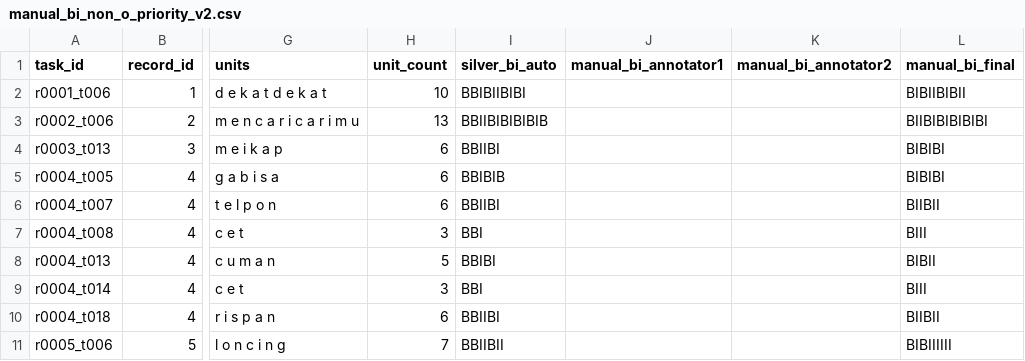
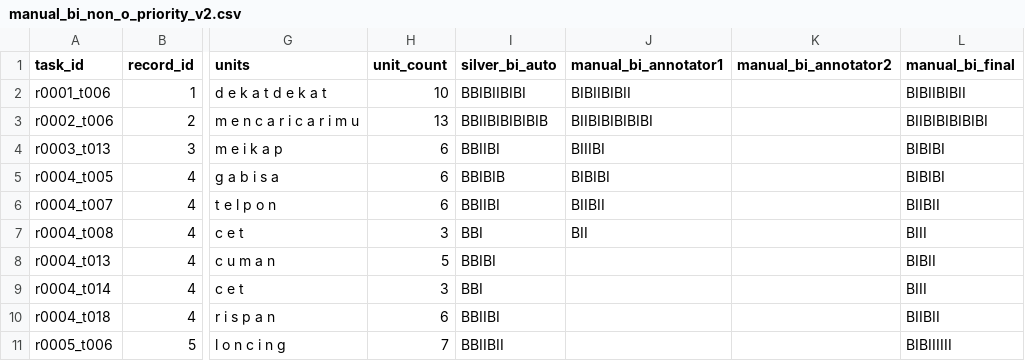
Before and after one commit to NazirArifin/pantunify, a CSV file: data/article5/manual_bi_non_o_priority_v2.csv, drawn as a sheet; only a part is shown, gaps mark what is left out; the diff names each change by its address in the sheet, - before the commit and + after, or states it on an @@ line.

Commit message:
Refactor and enhance data processing scripts
- Updated `manual_bi_non_o_priority_v2.csv` to include additional annotations for tokens.
- Added new `pantun_gaul_mismatch_report.csv` to track mismatches in pantun rhyme structure.
- Modified `classifier_colab.ipynb` to improve model loading and error handling, including:
  - Adjusted execution counts and removed redundant code.
  - Integrated SymSpell for typo correction from a specified dictionary.
  - Enhanced syllable processing functions to better handle vowel nuclei and merge syllables.
  - Improved logging for syllable repairs and analysis outputs.

```diff
--- a/data/article5/manual_bi_non_o_priority_v2.csv
+++ b/data/article5/manual_bi_non_o_priority_v2.csv
-J2 (manual_bi_annotator1): (empty)
+J2 (manual_bi_annotator1): BIBIIBIBII
-J3 (manual_bi_annotator1): (empty)
+J3 (manual_bi_annotator1): BIIBIBIBIBIBI
-J4 (manual_bi_annotator1): (empty)
+J4 (manual_bi_annotator1): BIIIBI
-J5 (manual_bi_annotator1): (empty)
+J5 (manual_bi_annotator1): BIBIBI
-J6 (manual_bi_annotator1): (empty)
+J6 (manual_bi_annotator1): BIIBII
-J7 (manual_bi_annotator1): (empty)
+J7 (manual_bi_annotator1): BII
```
Also changed, not shown: 2 other files.
